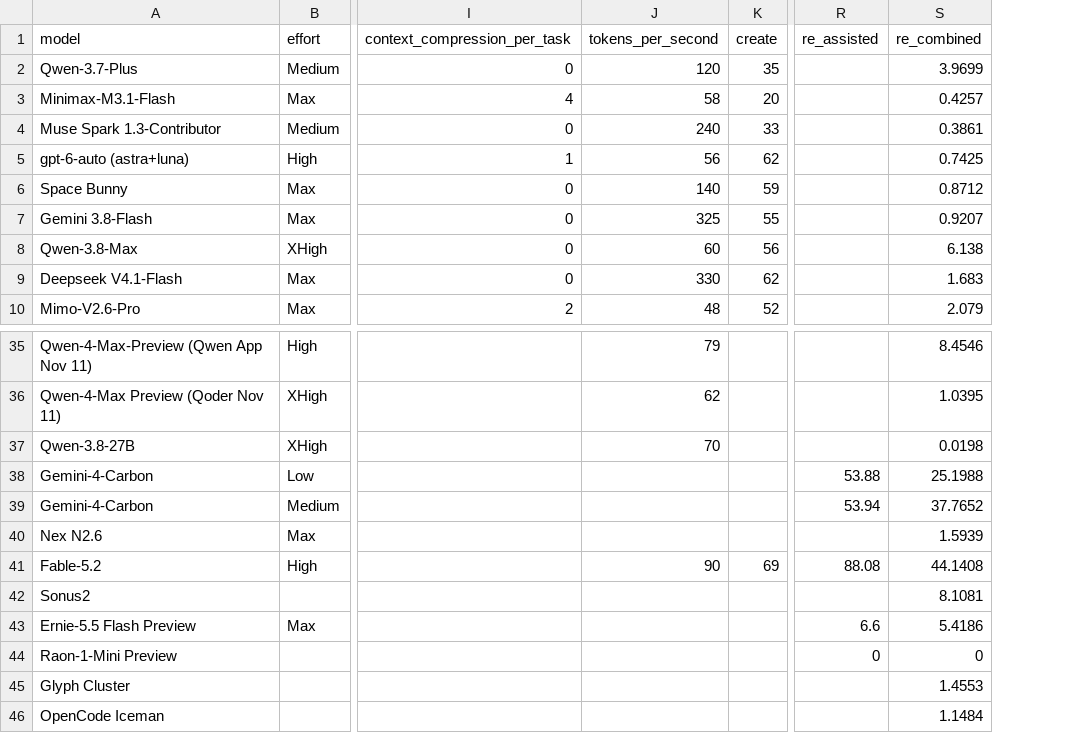
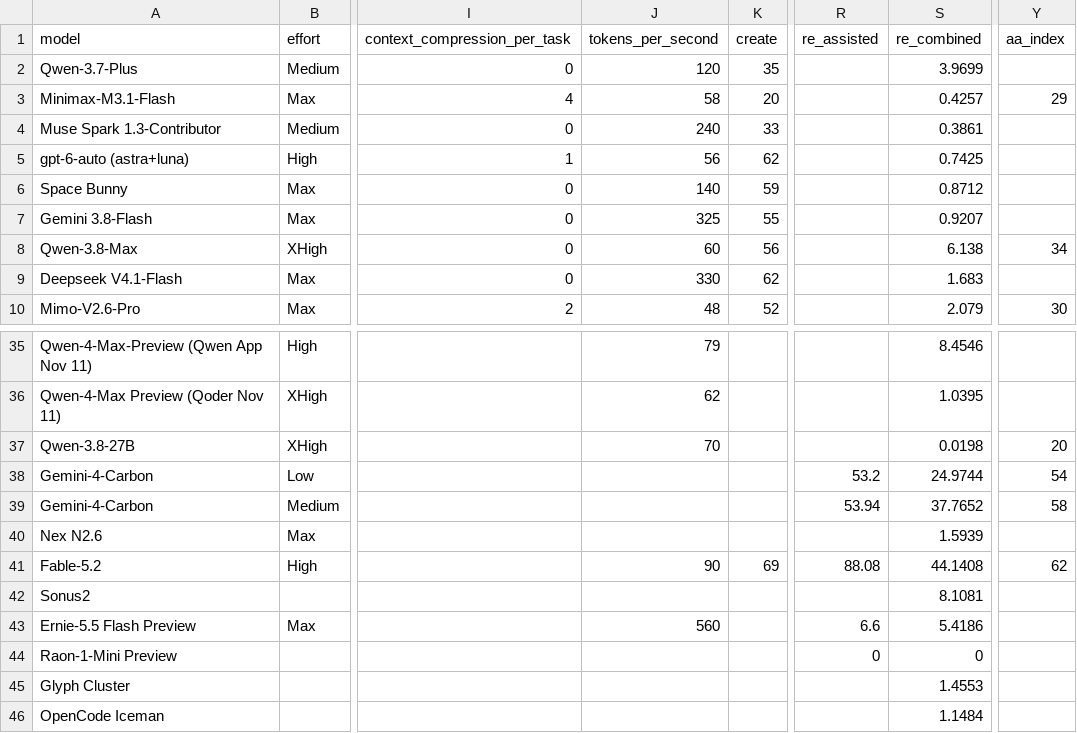
Before and after one commit to kodasdream/gamefeel-benchmark, a CSV file: data/gamefeelbench.csv, drawn as a sheet; only a part is shown, gaps mark what is left out; the diff names each change by its address in the sheet, - before the commit and + after, or states it on an @@ line.

Commit message:
Four new views behind a menu (score heatmap, blind vs assisted RE, effort ladder, Gamefeel vs AA index outliers), phone layout, AA index column, Ernie 560 tok/s, footnote fixes (2026-11-13 03:59)

```diff
--- a/data/gamefeelbench.csv
+++ b/data/gamefeelbench.csv
+column Y (aa_index), rows 3-10: 29 |  |  |  |  | 34 |  | 30; rows 37-41: 20 | 54 | 58 |  | 62
-R38 (re_assisted): 53.88
+R38 (re_assisted): 53.2
-S38 (re_combined): 25.1988
+S38 (re_combined): 24.9744
-J43 (tokens_per_second): (empty)
+J43 (tokens_per_second): 560
```
Also changed, not shown: 5 other files.
